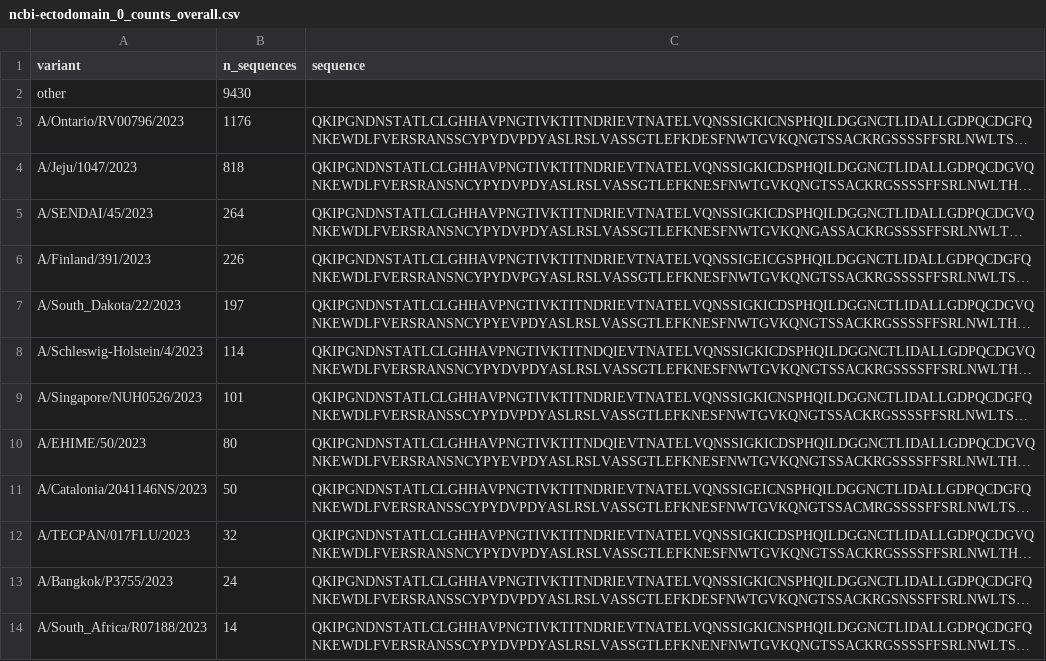
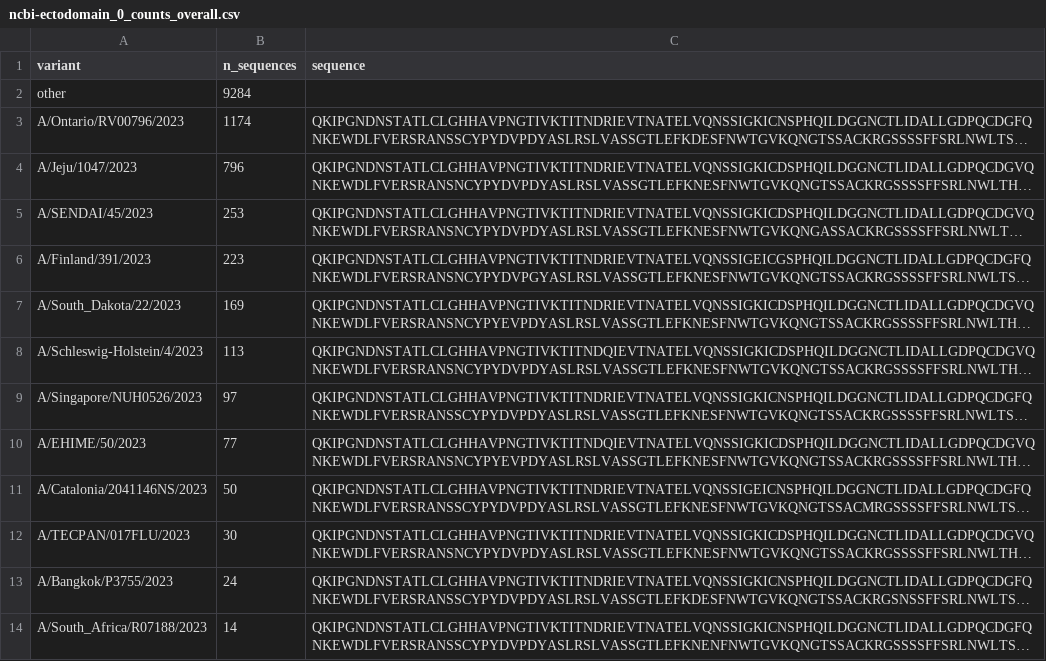
Before and after one commit to jbloomlab/flu_H3_2023_seqneut_vs_growth, a CSV file: results/strain_counts/ncbi-ectodomain_0_counts_overall.csv, drawn as a sheet; only a part is shown; long unchanged cells end in …; the diff names each change by its address in the sheet, - before the commit and + after, or states it on an @@ line.

```diff
--- a/results/strain_counts/ncbi-ectodomain_0_counts_overall.csv
+++ b/results/strain_counts/ncbi-ectodomain_0_counts_overall.csv
-B2 (n_sequences): 9430
+B2 (n_sequences): 9284
-B3 (n_sequences): 1176
+B3 (n_sequences): 1174
-B4 (n_sequences): 818
+B4 (n_sequences): 796
-B5 (n_sequences): 264
+B5 (n_sequences): 253
-B6 (n_sequences): 226
+B6 (n_sequences): 223
-B7 (n_sequences): 197
+B7 (n_sequences): 169
-B8 (n_sequences): 114
+B8 (n_sequences): 113
-B9 (n_sequences): 101
+B9 (n_sequences): 97
-B10 (n_sequences): 80
+B10 (n_sequences): 77
-B12 (n_sequences): 32
+B12 (n_sequences): 30
```
Also changed, not shown: results/strain_counts/ncbi-ectodomain_0_counts_by_date.csv, results/strain_counts/ncbi-ectodomain_1_counts_by_date.csv, 16 other files.
